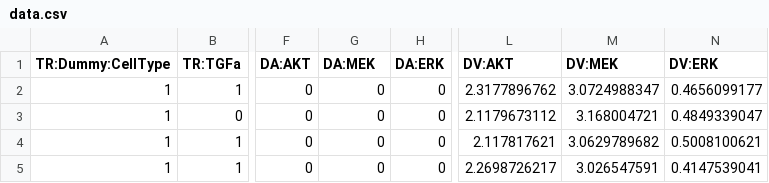
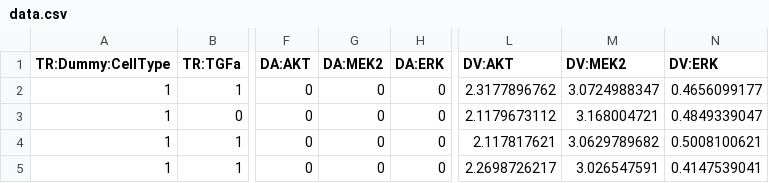
Before and after one commit to DBio/ReNeGu, a CSV file: data.csv, drawn as a sheet; only a part is shown, gaps mark what is left out; the diff names each change by its address in the sheet, - before the commit and + after, or states it on an @@ line.

Commit message:
The data are now parsed and reformatted.

```diff
--- a/data.csv
+++ b/data.csv
-G1: DA:MEK
+G1: DA:MEK2
-M1: DV:MEK
+M1: DV:MEK2
```
Also changed, not shown: 1 other file.
